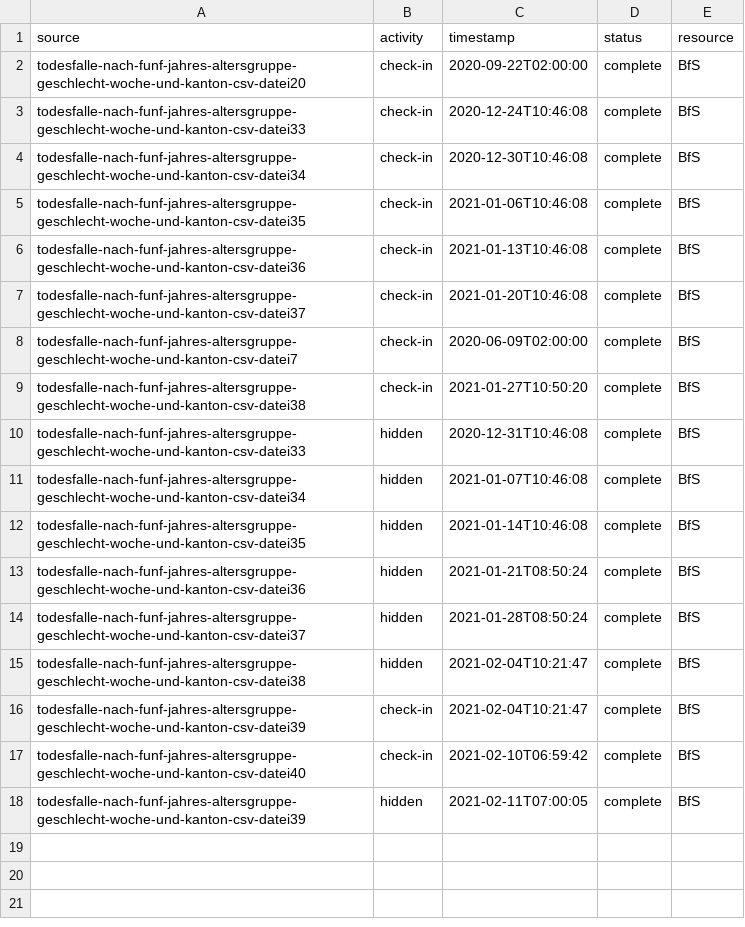
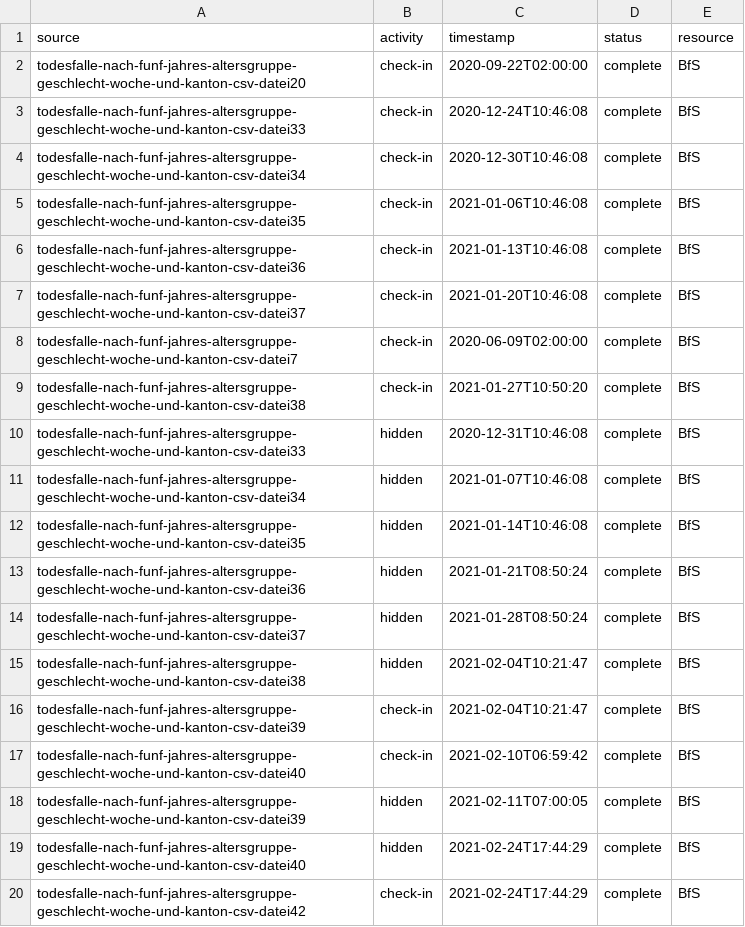
Before and after one commit to norman-ds/test-actions, a CSV file: projekt21/events/eventlog.csv, drawn as a sheet; the diff names each change by its address in the sheet, - before the commit and + after, or states it on an @@ line.

```diff
--- a/projekt21/events/eventlog.csv
+++ b/projekt21/events/eventlog.csv
+row 19: todesfalle-nach-funf-jahres-altersgruppe-geschlecht-woche-und-kanton-csv-datei40 | hidden | 2021-02-24T17:44:29 | complete | BfS
+row 20: todesfalle-nach-funf-jahres-altersgruppe-geschlecht-woche-und-kanton-csv-datei42 | check-in | 2021-02-24T17:44:29 | complete | BfS
```
Also changed, not shown: projekt21/build/releasefile.csv, 5 other files.
